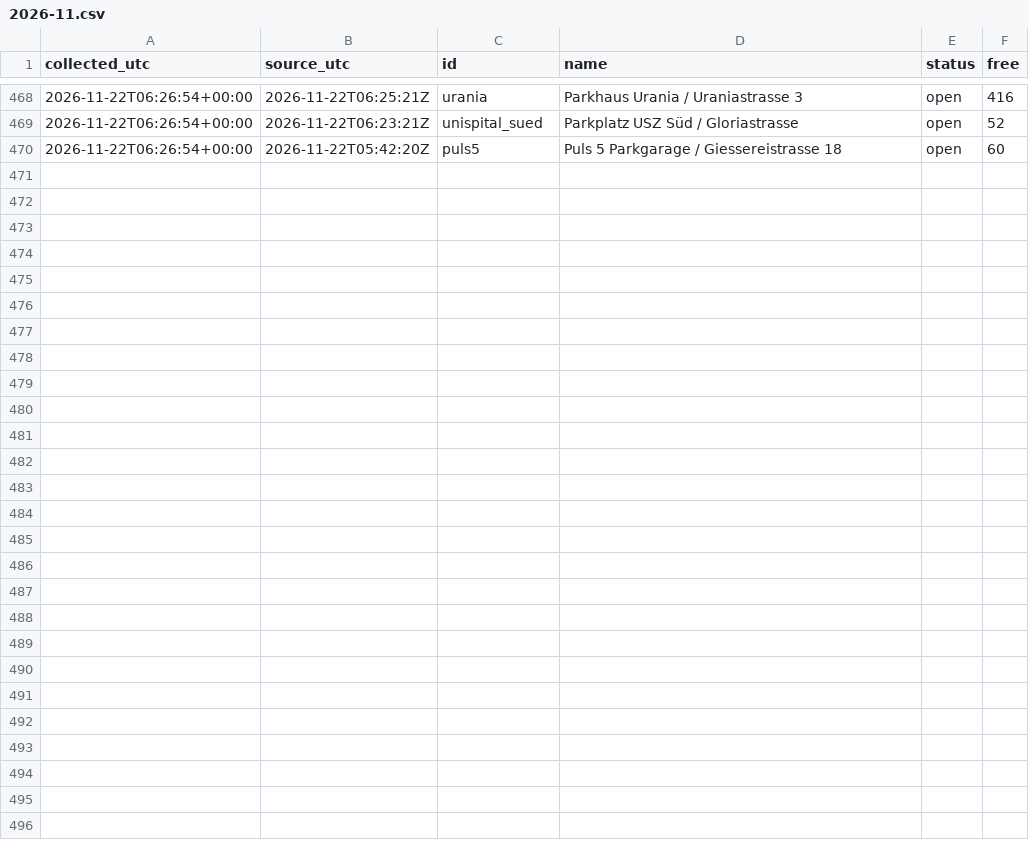
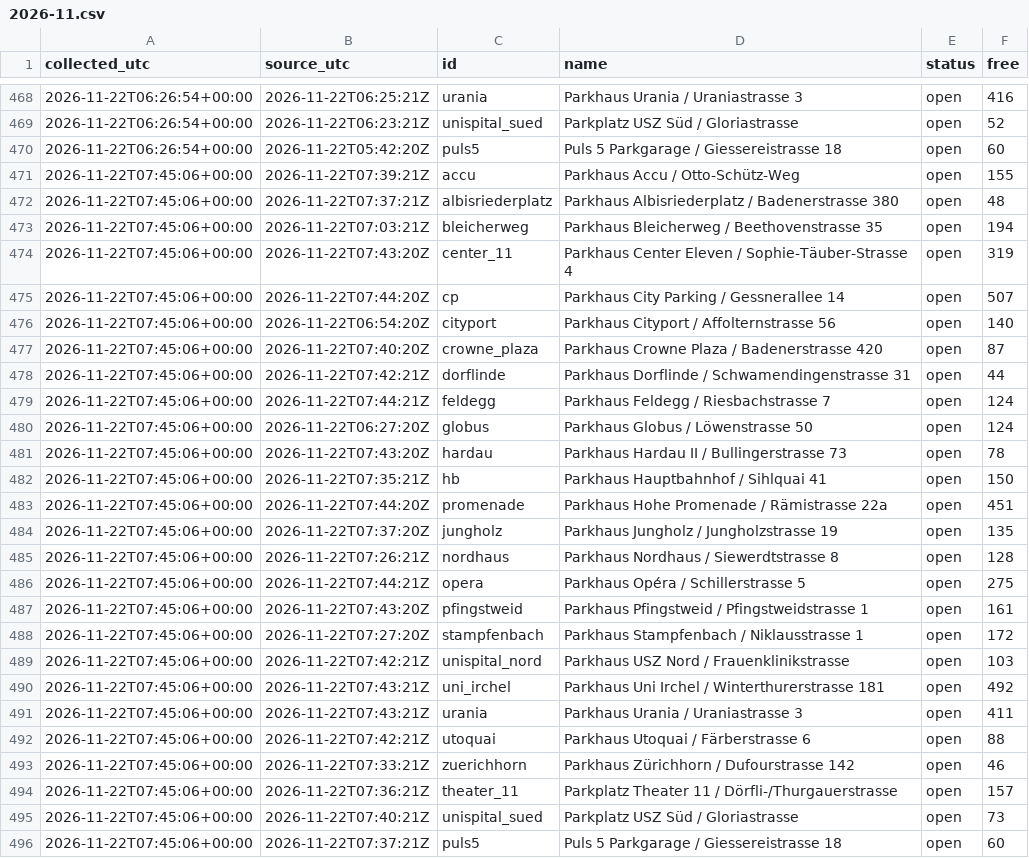
Before and after one commit to mrvn63/Parkdaten, a CSV file: data/zuerich/2026-11.csv, drawn as a sheet; only a part is shown, gaps mark what is left out.

```diff
--- a/data/zuerich/2026-11.csv
+++ b/data/zuerich/2026-11.csv
@@ -470 +470,27 @@ collected_utc,source_utc,id,name,status,free
 2026-11-22T06:26:54+00:00,2026-11-22T05:42:20Z,puls5,Puls 5 Parkgarage / Giessereistrasse 18,open,60
+2026-11-22T07:45:06+00:00,2026-11-22T07:39:21Z,accu,Parkhaus Accu / Otto-Schütz-Weg,open,155
+2026-11-22T07:45:06+00:00,2026-11-22T07:37:21Z,albisriederplatz,Parkhaus Albisriederplatz / Badenerstrasse 380,open,48
+2026-11-22T07:45:06+00:00,2026-11-22T07:03:21Z,bleicherweg,Parkhaus Bleicherweg / Beethovenstrasse 35,open,194
+2026-11-22T07:45:06+00:00,2026-11-22T07:43:20Z,center_11,Parkhaus Center Eleven / Sophie-Täuber-Strasse 4,open,319
+2026-11-22T07:45:06+00:00,2026-11-22T07:44:20Z,cp,Parkhaus City Parking / Gessnerallee 14,open,507
+2026-11-22T07:45:06+00:00,2026-11-22T06:54:20Z,cityport,Parkhaus Cityport / Affolternstrasse 56,open,140
+2026-11-22T07:45:06+00:00,2026-11-22T07:40:20Z,crowne_plaza,Parkhaus Crowne Plaza / Badenerstrasse 420,open,87
+2026-11-22T07:45:06+00:00,2026-11-22T07:42:21Z,dorflinde,Parkhaus Dorflinde / Schwamendingenstrasse 31,open,44
+2026-11-22T07:45:06+00:00,2026-11-22T07:44:21Z,feldegg,Parkhaus Feldegg / Riesbachstrasse 7,open,124
+2026-11-22T07:45:06+00:00,2026-11-22T06:27:20Z,globus,Parkhaus Globus / Löwenstrasse 50,open,124
+2026-11-22T07:45:06+00:00,2026-11-22T07:43:20Z,hardau,Parkhaus Hardau II / Bullingerstrasse 73,open,78
+2026-11-22T07:45:06+00:00,2026-11-22T07:35:21Z,hb,Parkhaus Hauptbahnhof / Sihlquai 41,open,150
+2026-11-22T07:45:06+00:00,2026-11-22T07:44:20Z,promenade,Parkhaus Hohe Promenade / Rämistrasse 22a,open,451
+2026-11-22T07:45:06+00:00,2026-11-22T07:37:20Z,jungholz,Parkhaus Jungholz / Jungholzstrasse 19,open,135
+2026-11-22T07:45:06+00:00,2026-11-22T07:26:21Z,nordhaus,Parkhaus Nordhaus / Siewerdtstrasse 8,open,128
+2026-11-22T07:45:06+00:00,2026-11-22T07:44:21Z,opera,Parkhaus Opéra / Schillerstrasse 5,open,275
+2026-11-22T07:45:06+00:00,2026-11-22T07:43:20Z,pfingstweid,Parkhaus Pfingstweid / Pfingstweidstrasse 1,open,161
+2026-11-22T07:45:06+00:00,2026-11-22T07:27:20Z,stampfenbach,Parkhaus Stampfenbach / Niklausstrasse 1,open,172
+2026-11-22T07:45:06+00:00,2026-11-22T07:42:21Z,unispital_nord,Parkhaus USZ Nord / Frauenklinikstrasse,open,103
+2026-11-22T07:45:06+00:00,2026-11-22T07:43:21Z,uni_irchel,Parkhaus Uni Irchel / Winterthurerstrasse 181,open,492
+2026-11-22T07:45:06+00:00,2026-11-22T07:43:21Z,urania,Parkhaus Urania / Uraniastrasse 3,open,411
+2026-11-22T07:45:06+00:00,2026-11-22T07:42:21Z,utoquai,Parkhaus Utoquai / Färberstrasse 6,open,88
+2026-11-22T07:45:06+00:00,2026-11-22T07:33:21Z,zuerichhorn,Parkhaus Zürichhorn / Dufourstrasse 142,open,46
+2026-11-22T07:45:06+00:00,2026-11-22T07:36:21Z,theater_11,Parkplatz Theater 11 / Dörfli-/Thurgauerstrasse,open,157
+2026-11-22T07:45:06+00:00,2026-11-22T07:40:21Z,unispital_sued,Parkplatz USZ Süd / Gloriastrasse,open,73
+2026-11-22T07:45:06+00:00,2026-11-22T07:37:21Z,puls5,Puls 5 Parkgarage / Giessereistrasse 18,open,60
```
Also changed, not shown: data/basel/2026-11.csv, 3 other files.
